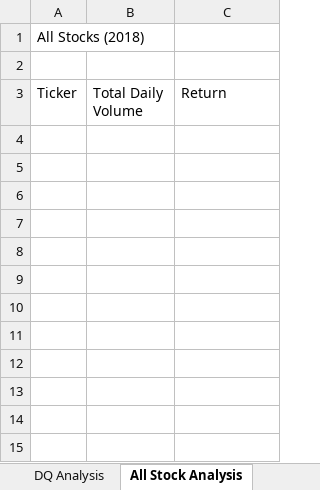
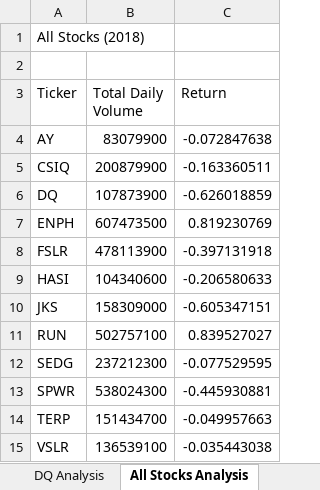
Before and after one commit to JosueTrinidad/stock-analysis, an Excel workbook: green_stocks.xlsm, sheet All Stocks Analysis, drawn as a sheet; values as stored, in another font and other column widths than the file's, no borders; the diff names each change by its address in the sheet, - before the commit and + after, or states it on an @@ line.

Commit message:
All stock analysis
reuse code for all stocks

```diff
--- a/green_stocks.xlsm (sheet All Stocks Analysis)
+++ b/green_stocks.xlsm (sheet All Stocks Analysis)
-sheet tab: All Stock Analysis
+sheet tab: All Stocks Analysis
+row 4: AY | 83079900 | -0.072847638
+row 5: CSIQ | 200879900 | -0.163360511
+row 6: DQ | 107873900 | -0.626018859
+row 7: ENPH | 607473500 | 0.819230769
+row 8: FSLR | 478113900 | -0.397131918
+row 9: HASI | 104340600 | -0.206580633
+row 10: JKS | 158309000 | -0.605347151
+row 11: RUN | 502757100 | 0.839527027
+row 12: SEDG | 237212300 | -0.077529595
+row 13: SPWR | 538024300 | -0.445930881
+row 14: TERP | 151434700 | -0.049957663
+row 15: VSLR | 136539100 | -0.035443038
```
